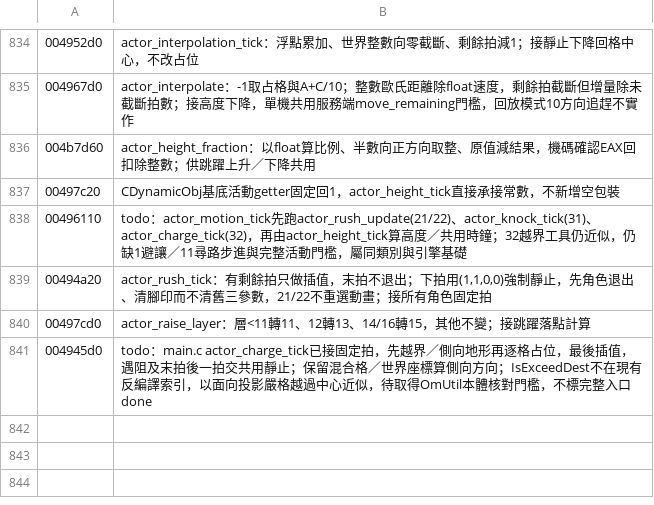
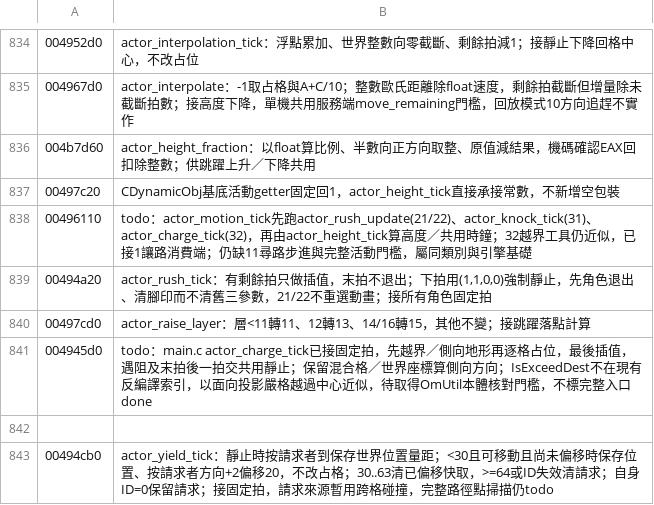
Before and after one commit to chanwunkong/SideTest, a TSV file: QinPort/tools/roles.tsv, drawn as a sheet; only a part is shown, gaps mark what is left out.

```diff
--- a/QinPort/tools/roles.tsv
+++ b/QinPort/tools/roles.tsv
@@ -837,3 +837,3 @@
 00497c20	CDynamicObj基底活動getter固定回1，actor_height_tick直接承接常數，不新增空包裝
-00496110	todo：actor_motion_tick先跑actor_rush_update(21/22)、actor_knock_tick(31)、actor_charge_tick(32)，再由actor_height_tick算高度／共用時鐘；32越界工具仍近似，仍缺1避讓／11尋路步進與完整活動門檻，屬同類別與引擎基礎
+00496110	todo：actor_motion_tick先跑actor_rush_update(21/22)、actor_knock_tick(31)、actor_charge_tick(32)，再由actor_height_tick算高度／共用時鐘；32越界工具仍近似，已接1讓路消費端；仍缺11尋路步進與完整活動門檻，屬同類別與引擎基礎
 00494a20	actor_rush_tick：有剩餘拍只做插值，末拍不退出；下拍用(1,1,0,0)強制靜止，先角色退出、清腳印而不清舊三參數，21/22不重選動畫；接所有角色固定拍
@@ -841 +841,3 @@
 004945d0	todo：main.c actor_charge_tick已接固定拍，先越界／側向地形再逐格占位，最後插值，遇阻及末拍後一拍交共用靜止；保留混合格／世界座標算側向方向；IsExceedDest不在現有反編譯索引，以面向投影嚴格越過中心近似，待取得OmUtil本體核對門檻，不標完整入口done
+
+00494cb0	actor_yield_tick：靜止時按請求者到保存世界位置量距；<30且可移動且尚未偏移時保存位置、按請求者方向+2偏移20，不改占格；30..63清已偏移快取，>=64或ID失效清請求；自身ID=0保留請求；接固定拍，請求來源暫用跨格碰撞，完整路徑點掃描仍todo
```
Also changed, not shown: QinPort/FUNCS.tsv, QinPort/tools/fields.tsv, 3 other files.
